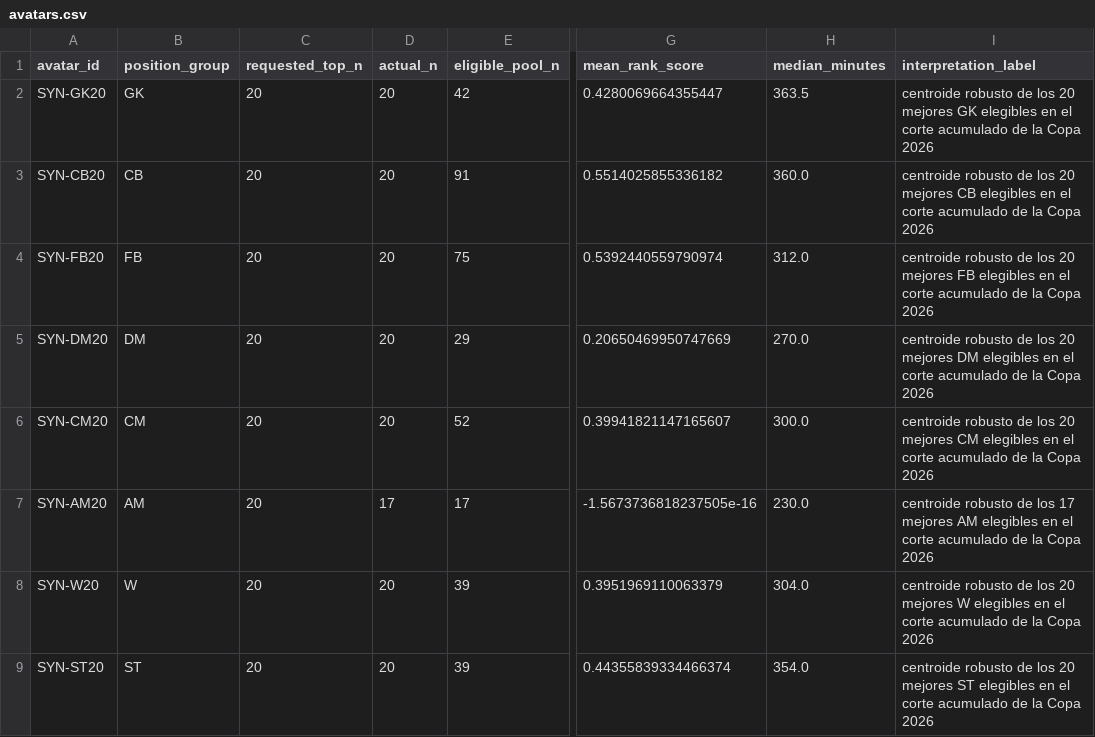
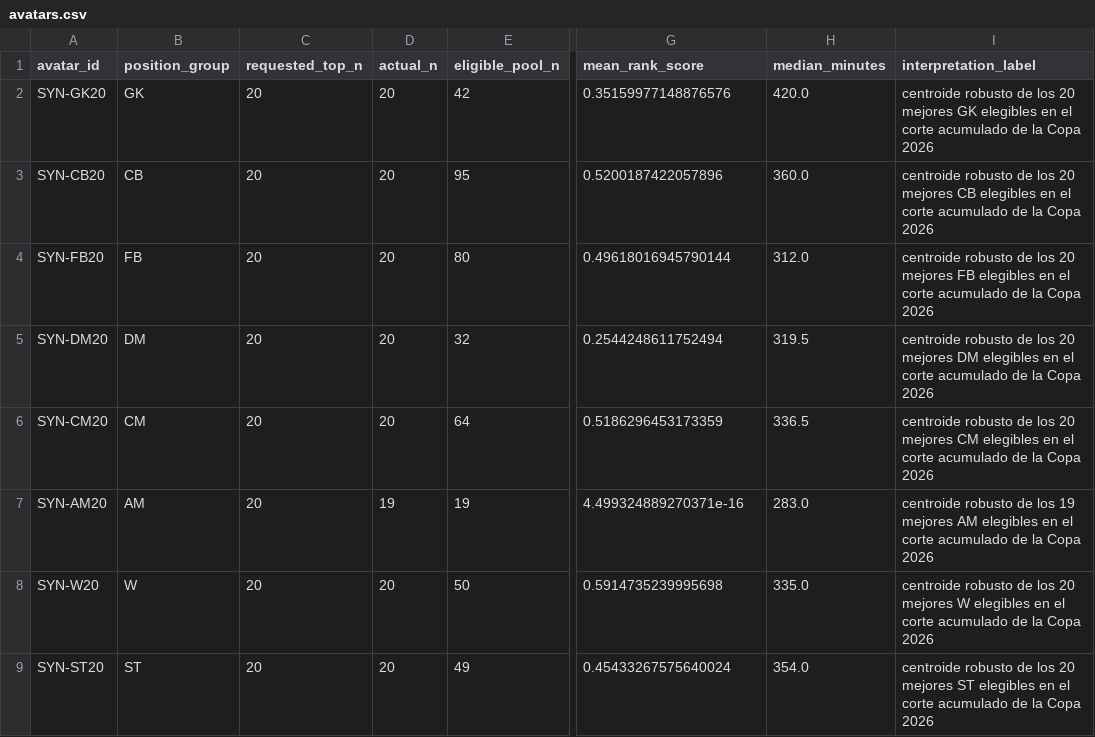
Before and after one commit to ViniciusCovas/synthetic-xi-2026, a CSV file: data/processed/avatars.csv, drawn as a sheet; only a part is shown, gaps mark what is left out; the diff names each change by its address in the sheet, - before the commit and + after, or states it on an @@ line.

```diff
--- a/data/processed/avatars.csv
+++ b/data/processed/avatars.csv
-G2 (mean_rank_score): 0.4280069664355447
+G2 (mean_rank_score): 0.35159977148876576
-H2 (median_minutes): 363.5
+H2 (median_minutes): 420.0
-E3 (eligible_pool_n): 91
+E3 (eligible_pool_n): 95
-G3 (mean_rank_score): 0.5514025855336182
+G3 (mean_rank_score): 0.5200187422057896
-E4 (eligible_pool_n): 75
+E4 (eligible_pool_n): 80
-G4 (mean_rank_score): 0.5392440559790974
+G4 (mean_rank_score): 0.49618016945790144
-E5 (eligible_pool_n): 29
+E5 (eligible_pool_n): 32
-G5 (mean_rank_score): 0.20650469950747669
+G5 (mean_rank_score): 0.2544248611752494
-H5 (median_minutes): 270.0
+H5 (median_minutes): 319.5
-E6 (eligible_pool_n): 52
+E6 (eligible_pool_n): 64
-G6 (mean_rank_score): 0.39941821147165607
+G6 (mean_rank_score): 0.5186296453173359
-H6 (median_minutes): 300.0
+H6 (median_minutes): 336.5
-D7 (actual_n): 17
+D7 (actual_n): 19
-E7 (eligible_pool_n): 17
+E7 (eligible_pool_n): 19
-G7 (mean_rank_score): -1.5673736818237505e-16
+G7 (mean_rank_score): 4.499324889270371e-16
-H7 (median_minutes): 230.0
+H7 (median_minutes): 283.0
-I7 (interpretation_label): …de los 17 mejores AM…
+I7 (interpretation_label): …de los 19 mejores AM…
-E8 (eligible_pool_n): 39
+E8 (eligible_pool_n): 50
-G8 (mean_rank_score): 0.3951969110063379
+G8 (mean_rank_score): 0.5914735239995698
-H8 (median_minutes): 304.0
+H8 (median_minutes): 335.0
-E9 (eligible_pool_n): 39
+E9 (eligible_pool_n): 49
-G9 (mean_rank_score): 0.44355839334466374
+G9 (mean_rank_score): 0.45433267575640024
```
Also changed, not shown: data/processed/avatar_members.csv, data/processed/avatar_metrics.csv, 18 other files.
